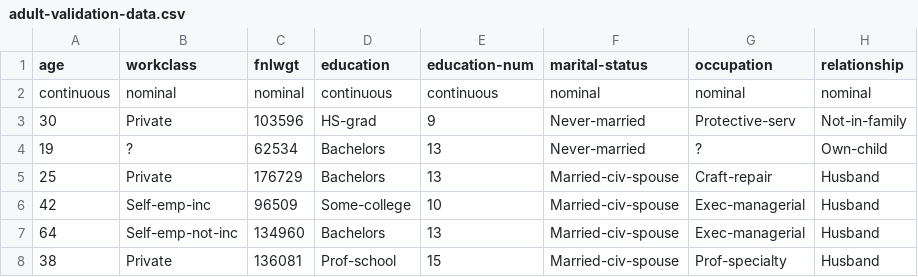
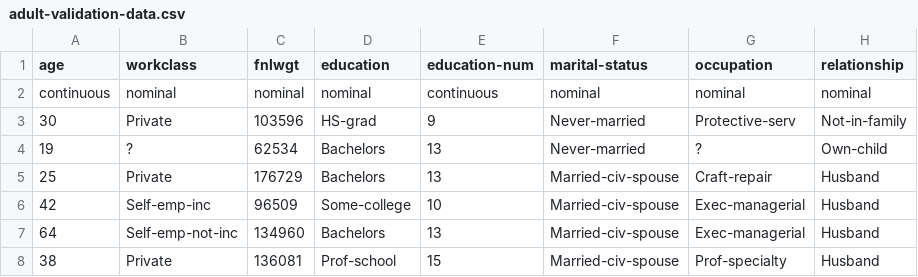
Before and after one commit to MaxGroot/AlgorithmVerbalization, a CSV file: Data/Experiment/Sets/adult-validation-data.csv, drawn as a sheet; only a part is shown; the diff names each change by its address in the sheet, - before the commit and + after, or states it on an @@ line.

Commit message:
Make validation of dataset work

```diff
--- a/Data/Experiment/Sets/adult-validation-data.csv
+++ b/Data/Experiment/Sets/adult-validation-data.csv
-D2 (education): continuous
+D2 (education): nominal
```
Also changed, not shown: 2 other files.
